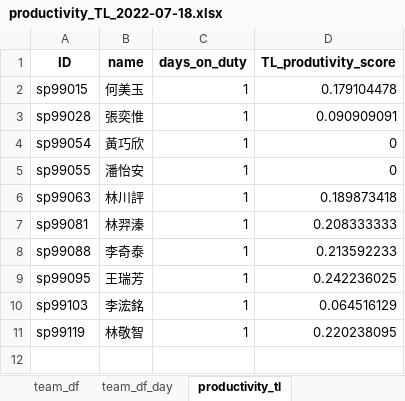
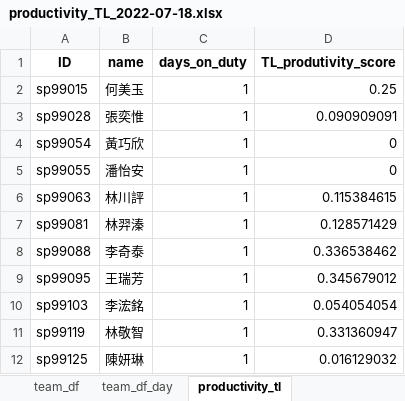
Before and after one commit to johnny890122/Incentive_prod, an Excel workbook: Output/July/productivity_TL/productivity_TL_2022-07-18.xlsx, sheet productivity_tl, drawn as a sheet; values as stored, in another font and other column widths than the file's, no borders; the diff names each change by its address in the sheet, - before the commit and + after, or states it on an @@ line.

```diff
--- a/Output/July/productivity_TL/productivity_TL_2022-07-18.xlsx (sheet productivity_tl)
+++ b/Output/July/productivity_TL/productivity_TL_2022-07-18.xlsx (sheet productivity_tl)
-D2 (TL_produtivity_score): 0.179104478
+D2 (TL_produtivity_score): 0.25
-D6 (TL_produtivity_score): 0.189873418
+D6 (TL_produtivity_score): 0.115384615
-D7 (TL_produtivity_score): 0.208333333
+D7 (TL_produtivity_score): 0.128571429
-D8 (TL_produtivity_score): 0.213592233
+D8 (TL_produtivity_score): 0.336538462
-D9 (TL_produtivity_score): 0.242236025
+D9 (TL_produtivity_score): 0.345679012
-D10 (TL_produtivity_score): 0.064516129
+D10 (TL_produtivity_score): 0.054054054
-D11 (TL_produtivity_score): 0.220238095
+D11 (TL_produtivity_score): 0.331360947
+row 12: sp99125 | 陳妍琳 | 1 | 0.016129032
```
Also changed, not shown: sheet team_df, sheet team_df_day, sheet productivity_team_function, Input/IB_production_new/IB_production_2022-07-18_new.xlsx, Output/July/productivity_TL_valid/productivity_TL_2022-07-18_valid.xlsx, 20 other files.
